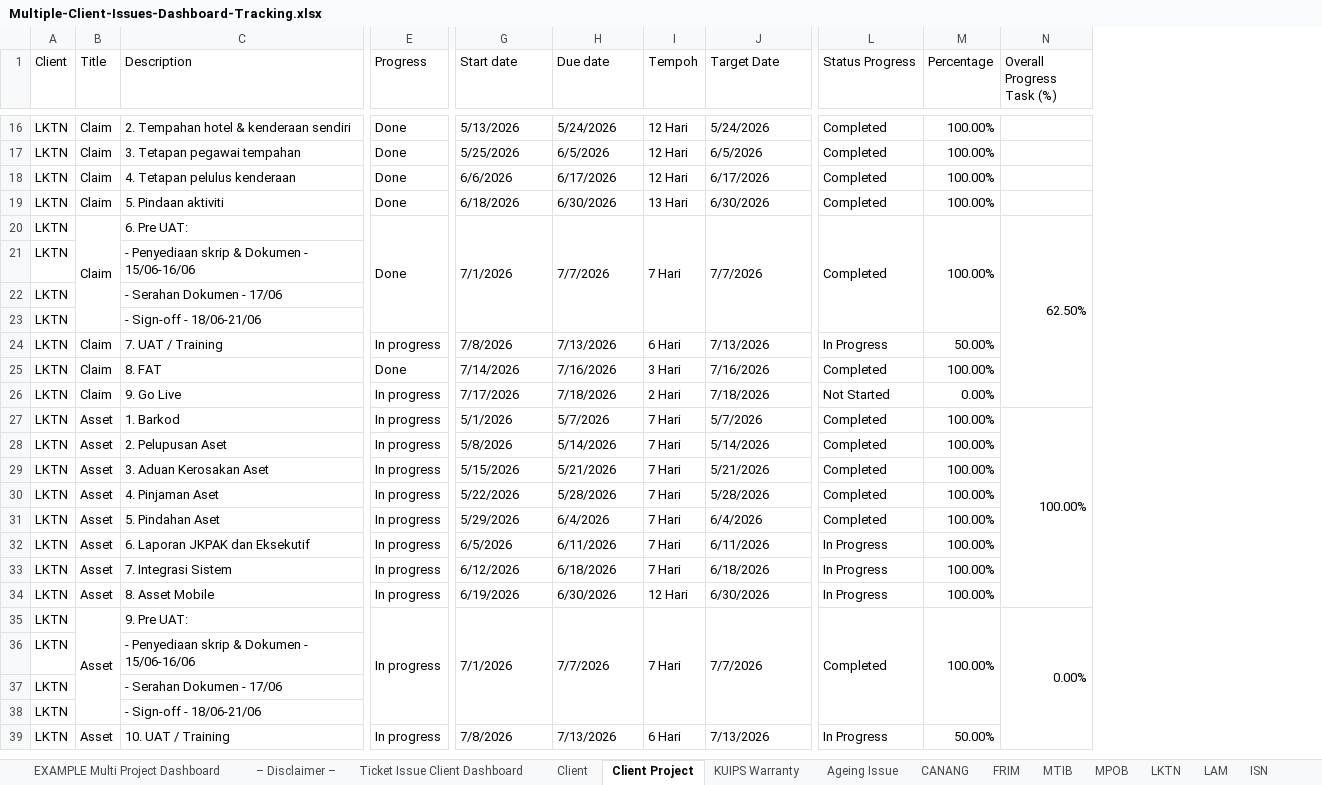
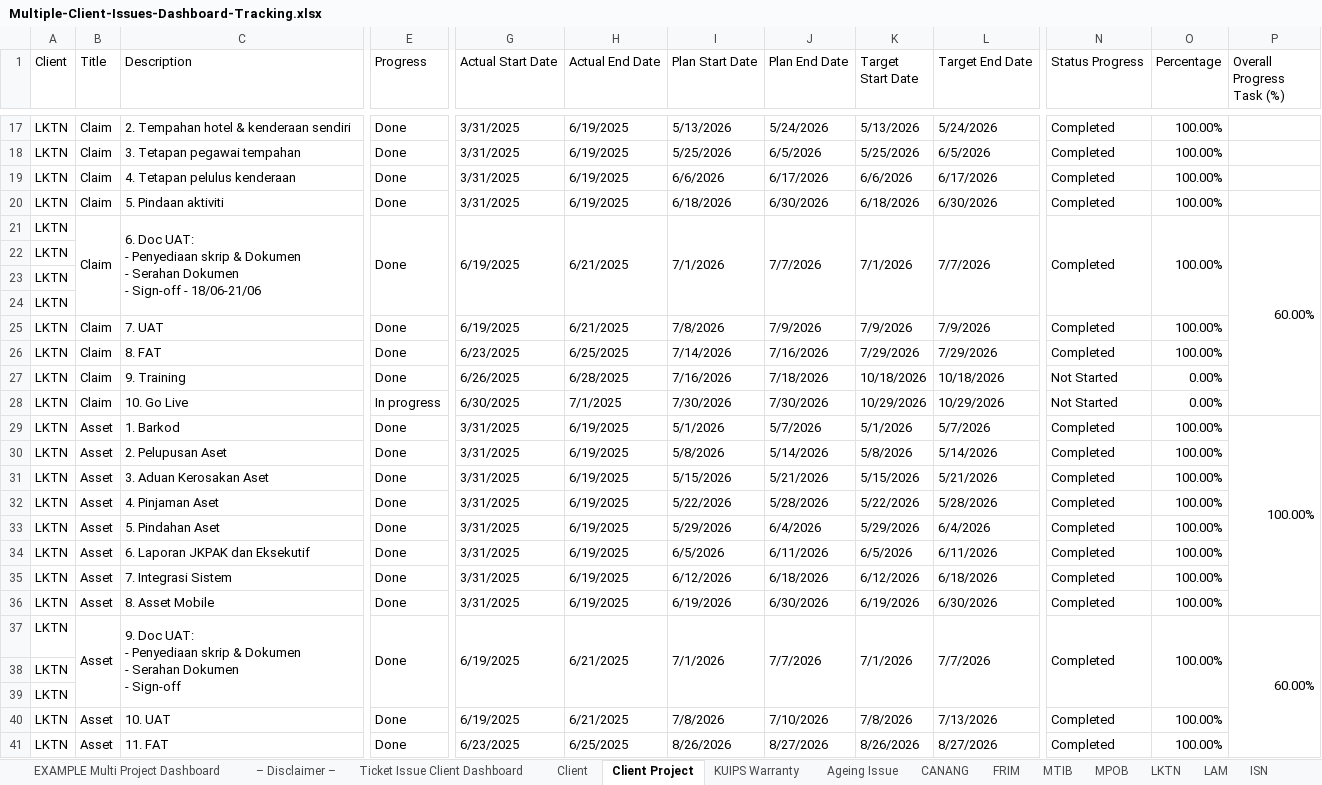
Before and after one commit to didi2612/dashboardensyafiq, an Excel workbook: api/Multiple-Client-Issues-Dashboard-Tracking.xlsx, sheet Client Project, drawn as a sheet; only a part is shown, gaps mark what is left out; values as stored, in another font and other column widths than the file's, no cell formats; removed rows and columns are numbered as before the commit, all else as after; rows hold the shown columns only; ↵ is a line break in a cell; the diff covers the shown part only; the diff names each change by its address in the sheet, - before the commit and + after, or states it on an @@ line.

```diff
--- a/api/Multiple-Client-Issues-Dashboard-Tracking.xlsx (sheet Client Project)
+++ b/api/Multiple-Client-Issues-Dashboard-Tracking.xlsx (sheet Client Project)
+column G (Actual Start Date), rows 17-26: 3/31/2025 | 3/31/2025 | 3/31/2025 | 3/31/2025 | 6/19/2025 |  |  |  | 6/19/2025 | 6/23/2025; rows 28-40: 6/30/2025 | 3/31/2025 | 3/31/2025 | 3/31/2025 | 3/31/2025 | 3/31/2025 | 3/31/2025 | 3/31/2025 | 3/31/2025 | 6/19/2025 |  |  | 6/19/2025
+column H (Actual End Date), rows 17-26: 6/19/2025 | 6/19/2025 | 6/19/2025 | 6/19/2025 | 6/21/2025 |  |  |  | 6/21/2025 | 6/25/2025; rows 28-40: 7/1/2025 | 6/19/2025 | 6/19/2025 | 6/19/2025 | 6/19/2025 | 6/19/2025 | 6/19/2025 | 6/19/2025 | 6/19/2025 | 6/21/2025 |  |  | 6/21/2025
-column I (Tempoh), rows 16-35: 12 Hari | 12 Hari | 12 Hari | 13 Hari | 7 Hari |  |  |  | 6 Hari | 3 Hari | 2 Hari | 7 Hari | 7 Hari | 7 Hari | 7 Hari | 7 Hari | 7 Hari | 7 Hari | 12 Hari | 7 Hari; row 39: 6 Hari
+column K (Target Start Date), rows 17-26: 5/13/2026 | 5/25/2026 | 6/6/2026 | 6/18/2026 | 7/1/2026 |  |  |  | 7/9/2026 | 7/29/2026; rows 28-40: 10/29/2026 | 5/1/2026 | 5/8/2026 | 5/15/2026 | 5/22/2026 | 5/29/2026 | 6/5/2026 | 6/12/2026 | 6/19/2026 | 7/1/2026 |  |  | 7/8/2026
-I1: Start date
+I1: Plan Start Date
-J1: Due date
+J1: Plan End Date
-L1: Target Date
+L1: Target End Date
-C21 (Description): 6. Pre UAT:
+C21 (Description): 6. Doc UAT: ↵ - Penyediaan skrip & Dokumen ↵ - Serahan Dokumen ↵ - Sign-off - 18/06-21/06
+C21:C24 merged
-P21 (Overall Progress Task (%)): 62.50%
+P21 (Overall Progress Task (%)): 60.00%
-C22 (Description): - Penyediaan skrip & Dokumen - 15/06-16/06
+C22 (Description): (empty)
-C23 (Description): - Serahan Dokumen - 17/06
+C23 (Description): (empty)
-C24 (Description): - Sign-off - 18/06-21/06
+C24 (Description): (empty)
-C25 (Description): 7. UAT / Training
+C25 (Description): 7. UAT
-E25 (Progress): In progress
+E25 (Progress): Done
-J25 (Plan End Date): 7/13/2026
+J25 (Plan End Date): 7/9/2026
-L25 (Target End Date): 7/13/2026
+L25 (Target End Date): 7/9/2026
-N25 (Status Progress): In Progress
+N25 (Status Progress): Completed
-O25 (Percentage): 50.00%
+O25 (Percentage): 100.00%
-L26 (Target End Date): 7/16/2026
+L26 (Target End Date): 7/29/2026
+row 27: LKTN | Claim | 9. Training | Done | 6/26/2025 | 6/28/2025 | 7/16/2026 | 7/18/2026 | 10/18/2026 | 10/18/2026 | Not Started | 0.00%
-C28 (Description): 9. Go Live
+C28 (Description): 10. Go Live
-I28 (Plan Start Date): 7/17/2026
+I28 (Plan Start Date): 7/30/2026
-J28 (Plan End Date): 7/18/2026
+J28 (Plan End Date): 7/30/2026
-L28 (Target End Date): 7/18/2026
+L28 (Target End Date): 10/29/2026
-E29:E37 (Progress): In progress
+E29:E37 (Progress): Done
-N34:N36 (Status Progress): In Progress
+N34:N36 (Status Progress): Completed
-C37 (Description): 9. Pre UAT:
+C37 (Description): 9. Doc UAT: ↵ - Penyediaan skrip & Dokumen ↵ - Serahan Dokumen ↵ - Sign-off
+C37:C39 merged
-P37 (Overall Progress Task (%)): 0.00%
+P37 (Overall Progress Task (%)): 60.00%
-C38 (Description): - Penyediaan skrip & Dokumen - 15/06-16/06
+C38 (Description): (empty)
-C39 (Description): - Serahan Dokumen - 17/06
+C39 (Description): (empty)
-row 38: LKTN |  | - Sign-off - 18/06-21/06
-C40 (Description): 10. UAT / Training
+C40 (Description): 10. UAT
-E40 (Progress): In progress
+E40 (Progress): Done
-J40 (Plan End Date): 7/13/2026
+J40 (Plan End Date): 7/10/2026
-N40 (Status Progress): In Progress
+N40 (Status Progress): Completed
-O40 (Percentage): 50.00%
+O40 (Percentage): 100.00%
+row 41: LKTN | Asset | 11. FAT | Done | 6/23/2025 | 6/25/2025 | 8/26/2026 | 8/27/2026 | 8/26/2026 | 8/27/2026 | Completed | 100.00%
```
Also changed, not shown: 13 added rows, 5 removed rows, 129 edited cells and merged cells elsewhere in this sheet, sheet FRIM, sheet MPOB, sheet KUIPS Warranty, sheet KUIPS, sheet MTIB, sheet LKTN, 6 more sheets, cell formats, formulas that keep their value, charts or pictures, 6 other files.
